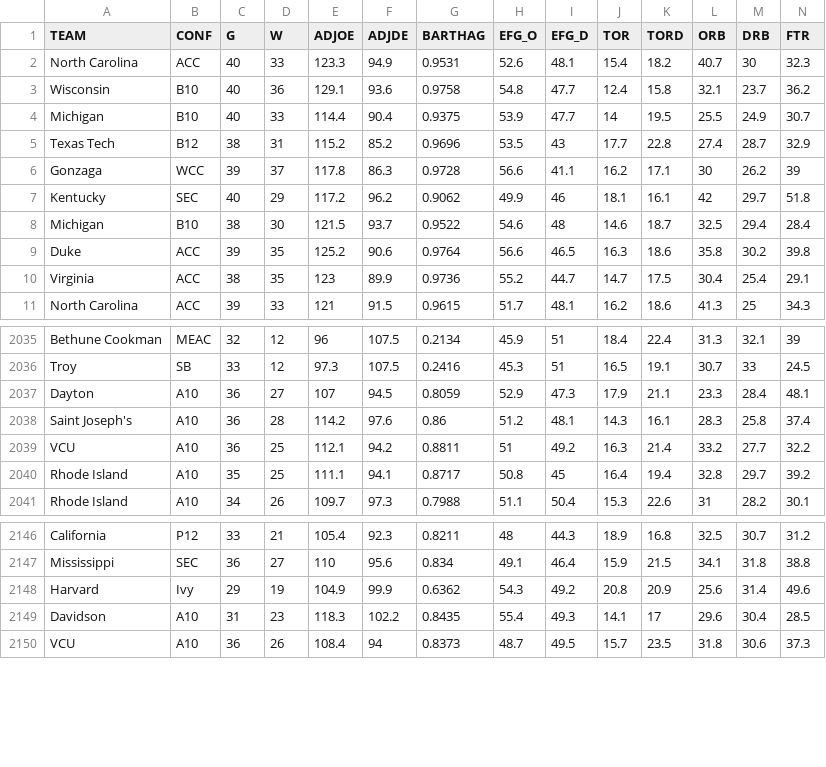
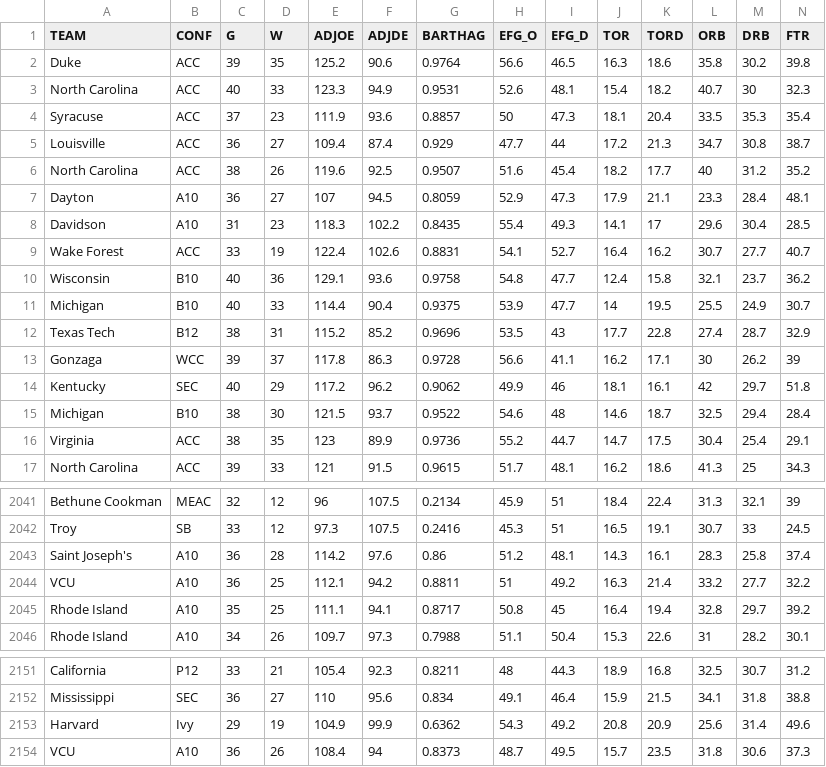
Before and after one commit to anfins/Neural-Network, a CSV file: cbb.csv, drawn as a sheet; only a part is shown, gaps mark what is left out; rows hold the shown columns only; the diff names each change by its address in the sheet, - before the commit and + after, or states it on an @@ line.

Commit message:
Update cbb.csv

```diff
--- a/cbb.csv
+++ b/cbb.csv
@@ row 9 moved to row 2: Duke @@
+row 4: Syracuse | ACC | 37 | 23 | 111.9 | 93.6 | 0.8857 | 50 | 47.3 | 18.1 | 20.4 | 33.5 | 35.3 | 35.4
+row 5: Louisville | ACC | 36 | 27 | 109.4 | 87.4 | 0.929 | 47.7 | 44 | 17.2 | 21.3 | 34.7 | 30.8 | 38.7
+row 6: North Carolina | ACC | 38 | 26 | 119.6 | 92.5 | 0.9507 | 51.6 | 45.4 | 18.2 | 17.7 | 40 | 31.2 | 35.2
@@ row 2037 moved to row 7: Dayton @@
@@ row 2149 moved to row 8: Davidson @@
+row 9: Wake Forest | ACC | 33 | 19 | 122.4 | 102.6 | 0.8831 | 54.1 | 52.7 | 16.4 | 16.2 | 30.7 | 27.7 | 40.7
```
